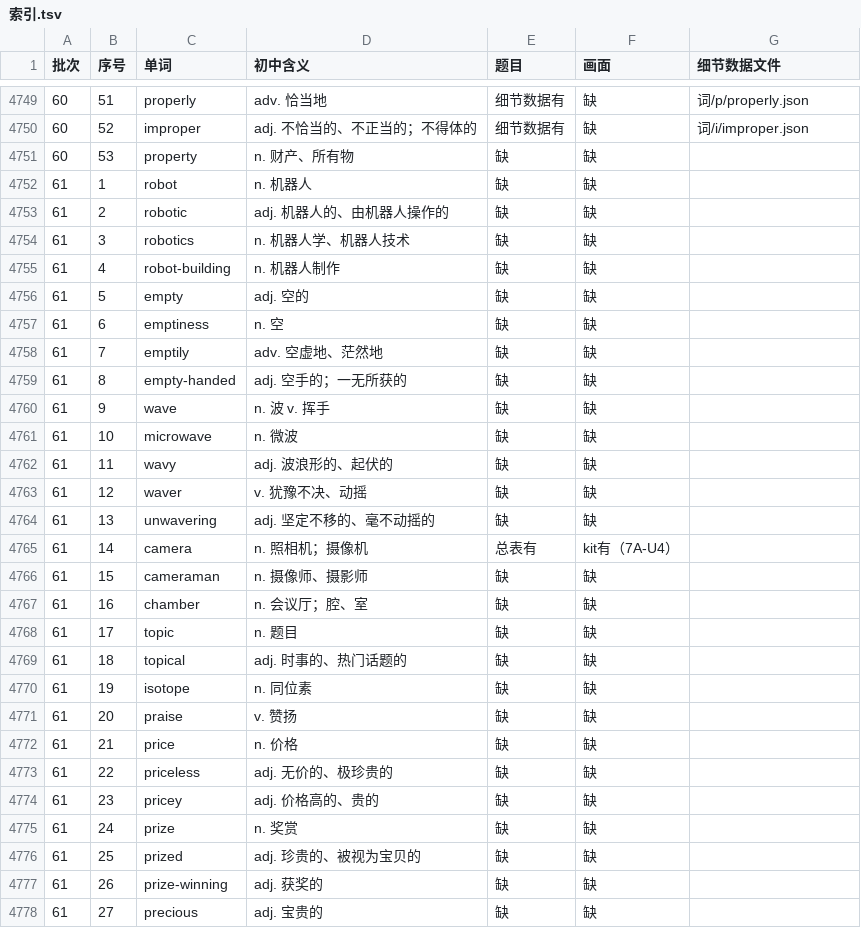
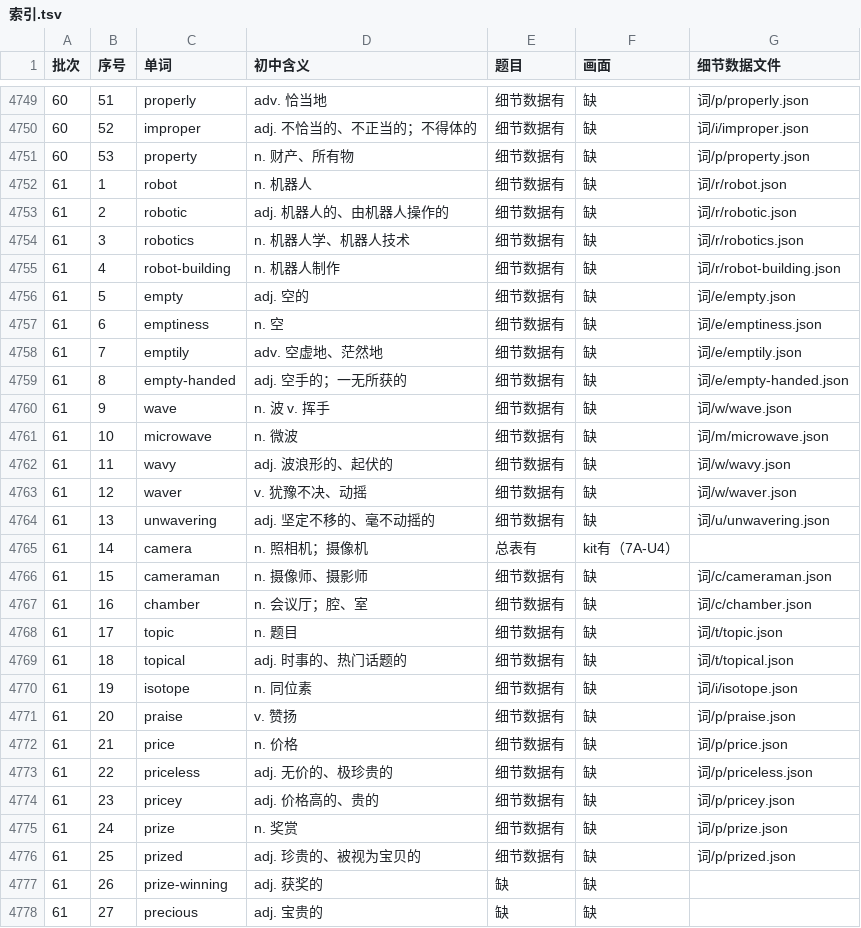
Before and after one commit to Jacklee15333/ciyuanchaifeng, a TSV file: 总表视频细节数据/索引.tsv, drawn as a sheet; only a part is shown, gaps mark what is left out.

Commit message:
总表视频细节数据：题目第 51 批第 3 组（property … prized 25 个词）；累计 4750 个词

```diff
--- a/总表视频细节数据/索引.tsv
+++ b/总表视频细节数据/索引.tsv
@@ -4750,28 +4750,28 @@
 60	52	improper	adj. 不恰当的、不正当的；不得体的	细节数据有	缺	词/i/improper.json
-60	53	property	n. 财产、所有物	缺	缺	
-61	1	robot	n. 机器人	缺	缺	
-61	2	robotic	adj. 机器人的、由机器人操作的	缺	缺	
-61	3	robotics	n. 机器人学、机器人技术	缺	缺	
-61	4	robot-building	n. 机器人制作	缺	缺	
-61	5	empty	adj. 空的	缺	缺	
-61	6	emptiness	n. 空	缺	缺	
-61	7	emptily	adv. 空虚地、茫然地	缺	缺	
-61	8	empty-handed	adj. 空手的；一无所获的	缺	缺	
-61	9	wave	n. 波 v. 挥手	缺	缺	
-61	10	microwave	n. 微波	缺	缺	
-61	11	wavy	adj. 波浪形的、起伏的	缺	缺	
-61	12	waver	v. 犹豫不决、动摇	缺	缺	
-61	13	unwavering	adj. 坚定不移的、毫不动摇的	缺	缺	
+60	53	property	n. 财产、所有物	细节数据有	缺	词/p/property.json
+61	1	robot	n. 机器人	细节数据有	缺	词/r/robot.json
+61	2	robotic	adj. 机器人的、由机器人操作的	细节数据有	缺	词/r/robotic.json
+61	3	robotics	n. 机器人学、机器人技术	细节数据有	缺	词/r/robotics.json
+61	4	robot-building	n. 机器人制作	细节数据有	缺	词/r/robot-building.json
+61	5	empty	adj. 空的	细节数据有	缺	词/e/empty.json
+61	6	emptiness	n. 空	细节数据有	缺	词/e/emptiness.json
+61	7	emptily	adv. 空虚地、茫然地	细节数据有	缺	词/e/emptily.json
+61	8	empty-handed	adj. 空手的；一无所获的	细节数据有	缺	词/e/empty-handed.json
+61	9	wave	n. 波 v. 挥手	细节数据有	缺	词/w/wave.json
+61	10	microwave	n. 微波	细节数据有	缺	词/m/microwave.json
+61	11	wavy	adj. 波浪形的、起伏的	细节数据有	缺	词/w/wavy.json
+61	12	waver	v. 犹豫不决、动摇	细节数据有	缺	词/w/waver.json
+61	13	unwavering	adj. 坚定不移的、毫不动摇的	细节数据有	缺	词/u/unwavering.json
 61	14	camera	n. 照相机；摄像机	总表有	kit有（7A-U4）	
-61	15	cameraman	n. 摄像师、摄影师	缺	缺	
-61	16	chamber	n. 会议厅；腔、室	缺	缺	
-61	17	topic	n. 题目	缺	缺	
-61	18	topical	adj. 时事的、热门话题的	缺	缺	
-61	19	isotope	n. 同位素	缺	缺	
-61	20	praise	v. 赞扬	缺	缺	
-61	21	price	n. 价格	缺	缺	
-61	22	priceless	adj. 无价的、极珍贵的	缺	缺	
-61	23	pricey	adj. 价格高的、贵的	缺	缺	
-61	24	prize	n. 奖赏	缺	缺	
-61	25	prized	adj. 珍贵的、被视为宝贝的	缺	缺	
+61	15	cameraman	n. 摄像师、摄影师	细节数据有	缺	词/c/cameraman.json
+61	16	chamber	n. 会议厅；腔、室	细节数据有	缺	词/c/chamber.json
+61	17	topic	n. 题目	细节数据有	缺	词/t/topic.json
+61	18	topical	adj. 时事的、热门话题的	细节数据有	缺	词/t/topical.json
+61	19	isotope	n. 同位素	细节数据有	缺	词/i/isotope.json
+61	20	praise	v. 赞扬	细节数据有	缺	词/p/praise.json
+61	21	price	n. 价格	细节数据有	缺	词/p/price.json
+61	22	priceless	adj. 无价的、极珍贵的	细节数据有	缺	词/p/priceless.json
+61	23	pricey	adj. 价格高的、贵的	细节数据有	缺	词/p/pricey.json
+61	24	prize	n. 奖赏	细节数据有	缺	词/p/prize.json
+61	25	prized	adj. 珍贵的、被视为宝贝的	细节数据有	缺	词/p/prized.json
 61	26	prize-winning	adj. 获奖的	缺	缺	
```
Also changed, not shown: 26 other files.
